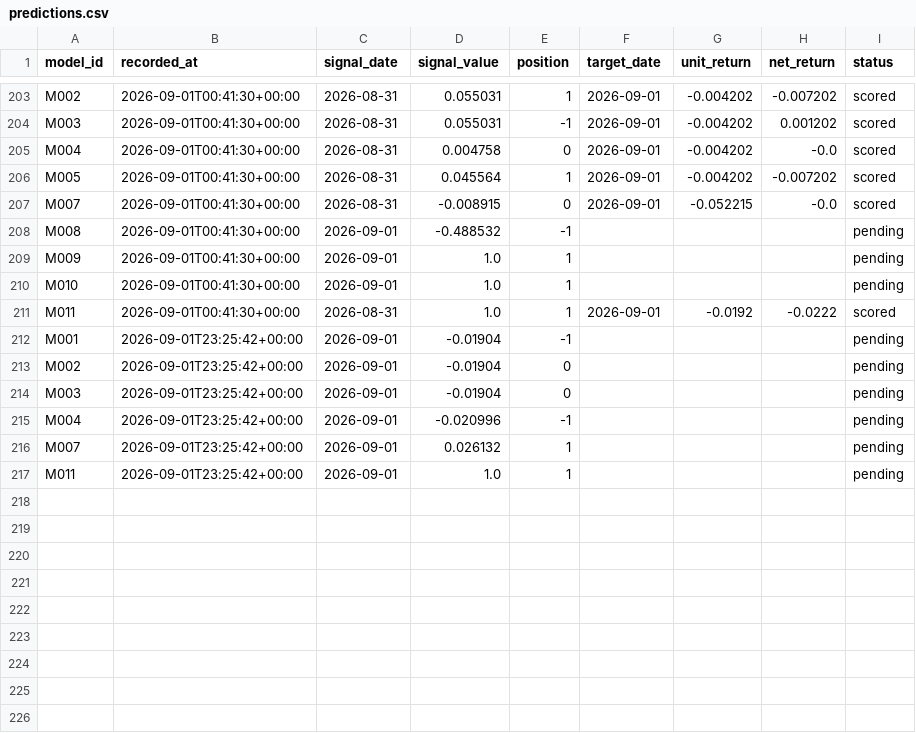
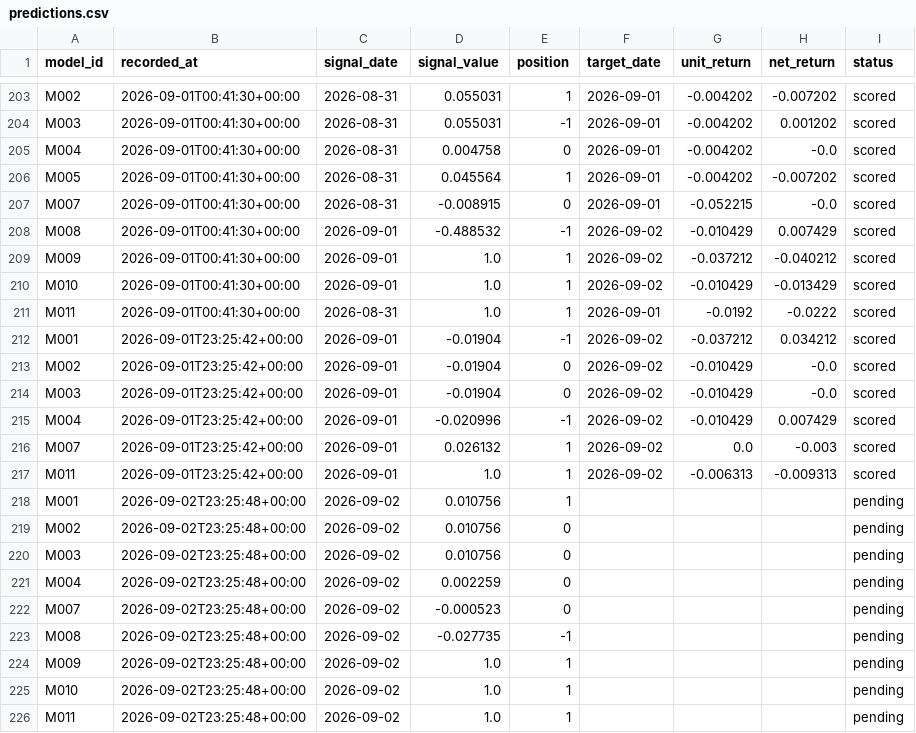
Before and after one commit to muse2002/tzalpha, a CSV file: data/predictions.csv, drawn as a sheet; only a part is shown, gaps mark what is left out.

```diff
--- a/data/predictions.csv
+++ b/data/predictions.csv
@@ -207,11 +207,20 @@ M005,2026-09-01T00:41:30+00:00,2026-08-31,0.045564,1,2026-09-01,-0.004202,-0.007
 M007,2026-09-01T00:41:30+00:00,2026-08-31,-0.008915,0,2026-09-01,-0.052215,-0.0,scored
-M008,2026-09-01T00:41:30+00:00,2026-09-01,-0.488532,-1,,,,pending
-M009,2026-09-01T00:41:30+00:00,2026-09-01,1.0,1,,,,pending
-M010,2026-09-01T00:41:30+00:00,2026-09-01,1.0,1,,,,pending
+M008,2026-09-01T00:41:30+00:00,2026-09-01,-0.488532,-1,2026-09-02,-0.010429,0.007429,scored
+M009,2026-09-01T00:41:30+00:00,2026-09-01,1.0,1,2026-09-02,-0.037212,-0.040212,scored
+M010,2026-09-01T00:41:30+00:00,2026-09-01,1.0,1,2026-09-02,-0.010429,-0.013429,scored
 M011,2026-09-01T00:41:30+00:00,2026-08-31,1.0,1,2026-09-01,-0.0192,-0.0222,scored
-M001,2026-09-01T23:25:42+00:00,2026-09-01,-0.01904,-1,,,,pending
-M002,2026-09-01T23:25:42+00:00,2026-09-01,-0.01904,0,,,,pending
-M003,2026-09-01T23:25:42+00:00,2026-09-01,-0.01904,0,,,,pending
-M004,2026-09-01T23:25:42+00:00,2026-09-01,-0.020996,-1,,,,pending
-M007,2026-09-01T23:25:42+00:00,2026-09-01,0.026132,1,,,,pending
-M011,2026-09-01T23:25:42+00:00,2026-09-01,1.0,1,,,,pending
+M001,2026-09-01T23:25:42+00:00,2026-09-01,-0.01904,-1,2026-09-02,-0.037212,0.034212,scored
+M002,2026-09-01T23:25:42+00:00,2026-09-01,-0.01904,0,2026-09-02,-0.010429,-0.0,scored
+M003,2026-09-01T23:25:42+00:00,2026-09-01,-0.01904,0,2026-09-02,-0.010429,-0.0,scored
+M004,2026-09-01T23:25:42+00:00,2026-09-01,-0.020996,-1,2026-09-02,-0.010429,0.007429,scored
+M007,2026-09-01T23:25:42+00:00,2026-09-01,0.026132,1,2026-09-02,0.0,-0.003,scored
+M011,2026-09-01T23:25:42+00:00,2026-09-01,1.0,1,2026-09-02,-0.006313,-0.009313,scored
+M001,2026-09-02T23:25:48+00:00,2026-09-02,0.010756,1,,,,pending
+M002,2026-09-02T23:25:48+00:00,2026-09-02,0.010756,0,,,,pending
+M003,2026-09-02T23:25:48+00:00,2026-09-02,0.010756,0,,,,pending
+M004,2026-09-02T23:25:48+00:00,2026-09-02,0.002259,0,,,,pending
+M007,2026-09-02T23:25:48+00:00,2026-09-02,-0.000523,0,,,,pending
+M008,2026-09-02T23:25:48+00:00,2026-09-02,-0.027735,-1,,,,pending
+M009,2026-09-02T23:25:48+00:00,2026-09-02,1.0,1,,,,pending
+M010,2026-09-02T23:25:48+00:00,2026-09-02,1.0,1,,,,pending
+M011,2026-09-02T23:25:48+00:00,2026-09-02,1.0,1,,,,pending
```
Also changed, not shown: 2 other files.
